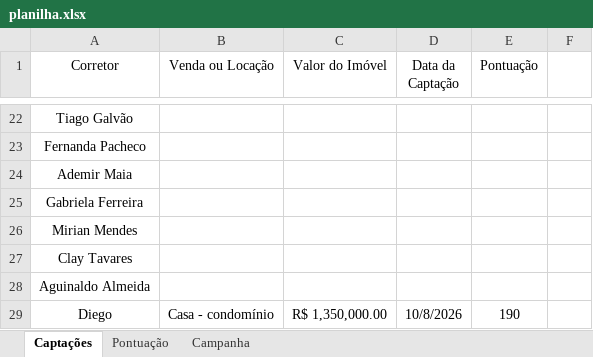
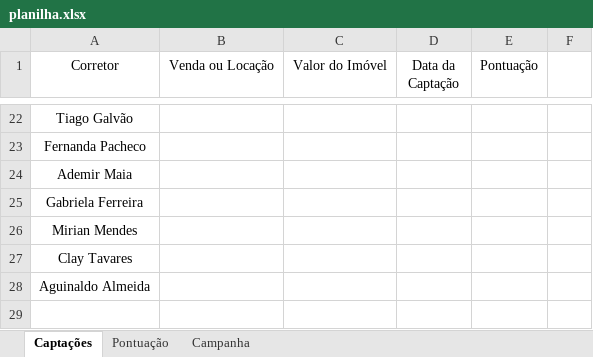
Before and after one commit to custodiod/painel-campanha, an Excel workbook: planilha.xlsx, sheet Captações, drawn as a sheet; only a part is shown, gaps mark what is left out; values as stored, in another font and other column widths than the file's, no borders; table styles not drawn; the diff names each change by its address in the sheet, - before the commit and + after, or states it on an @@ line.

```diff
--- a/planilha.xlsx (sheet Captações)
+++ b/planilha.xlsx (sheet Captações)
-row 29: Diego | Casa - condomínio | R$ 1,350,000.00 | 10/8/2026 | 190
```
Also changed, not shown: 1 other file.
